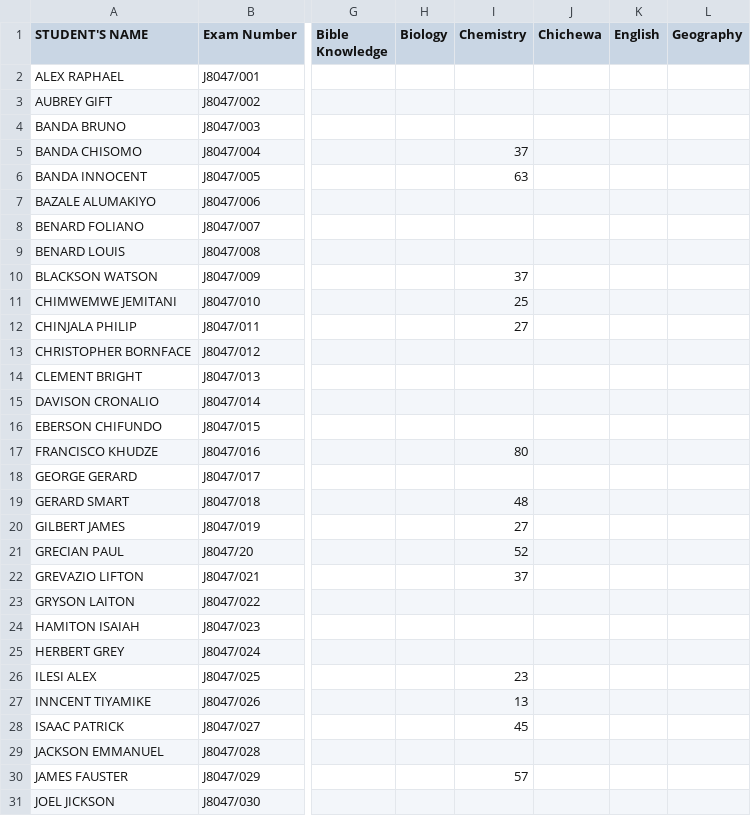
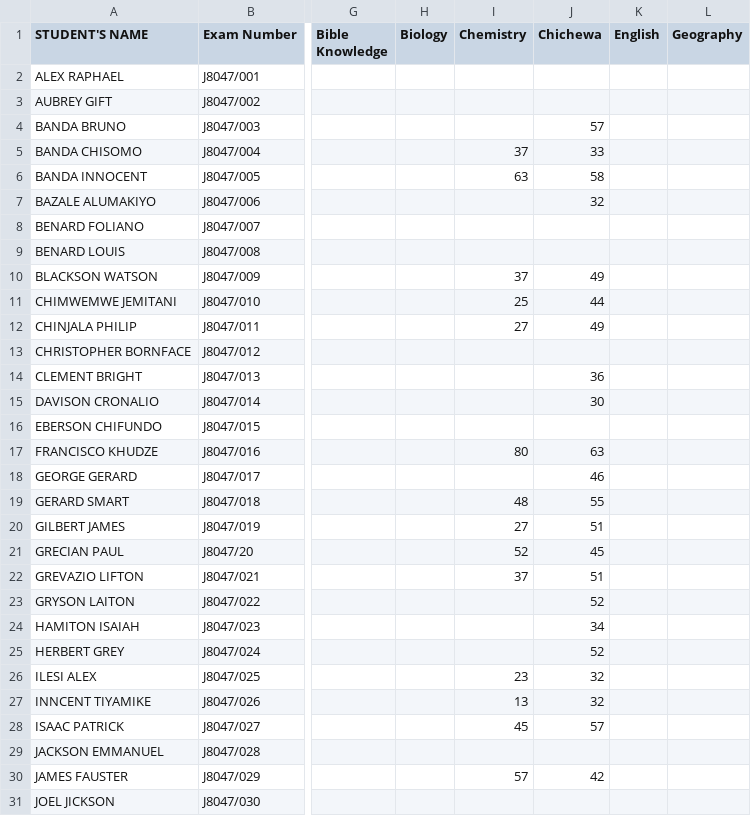
Before and after one commit to magawass/m1, a CSV file: form1.csv, drawn as a sheet; only a part is shown, gaps mark what is left out; the diff covers the shown part only; the diff names each change by its address in the sheet, - before the commit and + after, or states it on an @@ line.

Commit message:
Update: form1 - Chichewa (4/29/2026, 12:46:05 PM)

```diff
--- a/form1.csv
+++ b/form1.csv
-J4 (Chichewa): (empty)
+J4 (Chichewa): 57
-J5 (Chichewa): (empty)
+J5 (Chichewa): 33
-J6 (Chichewa): (empty)
+J6 (Chichewa): 58
-J7 (Chichewa): (empty)
+J7 (Chichewa): 32
-J10 (Chichewa): (empty)
+J10 (Chichewa): 49
-J11 (Chichewa): (empty)
+J11 (Chichewa): 44
-J12 (Chichewa): (empty)
+J12 (Chichewa): 49
-J14 (Chichewa): (empty)
+J14 (Chichewa): 36
-J15 (Chichewa): (empty)
+J15 (Chichewa): 30
-J17 (Chichewa): (empty)
+J17 (Chichewa): 63
-J18 (Chichewa): (empty)
+J18 (Chichewa): 46
-J19 (Chichewa): (empty)
+J19 (Chichewa): 55
-J20 (Chichewa): (empty)
+J20 (Chichewa): 51
-J21 (Chichewa): (empty)
+J21 (Chichewa): 45
-J22 (Chichewa): (empty)
+J22 (Chichewa): 51
-J23 (Chichewa): (empty)
+J23 (Chichewa): 52
-J24 (Chichewa): (empty)
+J24 (Chichewa): 34
-J25 (Chichewa): (empty)
+J25 (Chichewa): 52
-J26:J27 (Chichewa): (empty)
+J26:J27 (Chichewa): 32
-J28 (Chichewa): (empty)
+J28 (Chichewa): 57
-J30 (Chichewa): (empty)
+J30 (Chichewa): 42
```
Also changed, not shown: 91 edited cells elsewhere in this file.
